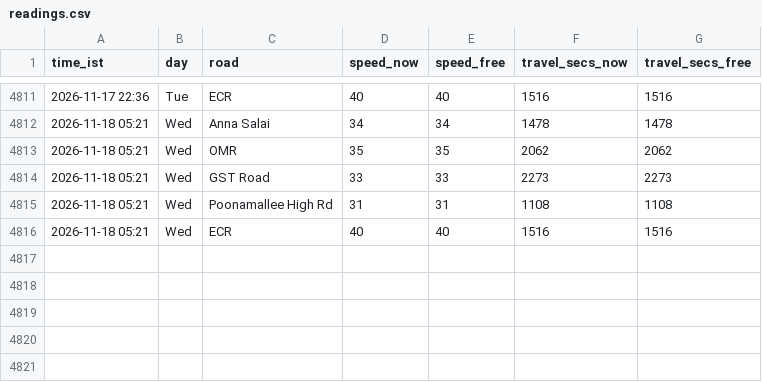
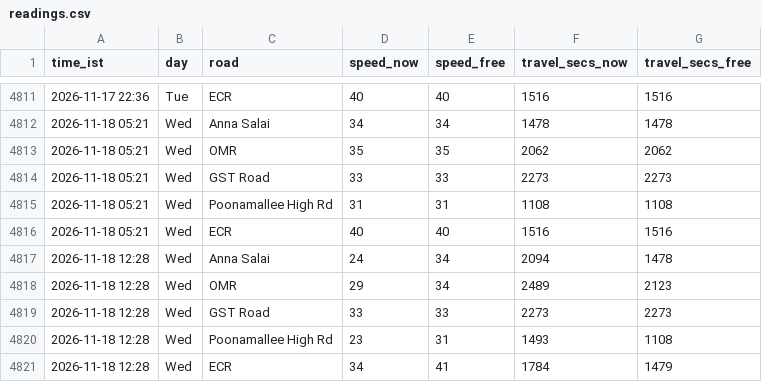
Before and after one commit to kannacodrex/chennai-traffic, a CSV file: data/readings.csv, drawn as a sheet; only a part is shown, gaps mark what is left out.

Commit message:
Add readings

```diff
--- a/data/readings.csv
+++ b/data/readings.csv
@@ -4816 +4816,6 @@ time_ist,day,road,speed_now,speed_free,travel_secs_now,travel_secs_free
 2026-11-18 05:21,Wed,ECR,40,40,1516,1516
+2026-11-18 12:28,Wed,Anna Salai,24,34,2094,1478
+2026-11-18 12:28,Wed,OMR,29,34,2489,2123
+2026-11-18 12:28,Wed,GST Road,33,33,2273,2273
+2026-11-18 12:28,Wed,Poonamallee High Rd,23,31,1493,1108
+2026-11-18 12:28,Wed,ECR,34,41,1784,1479
```
